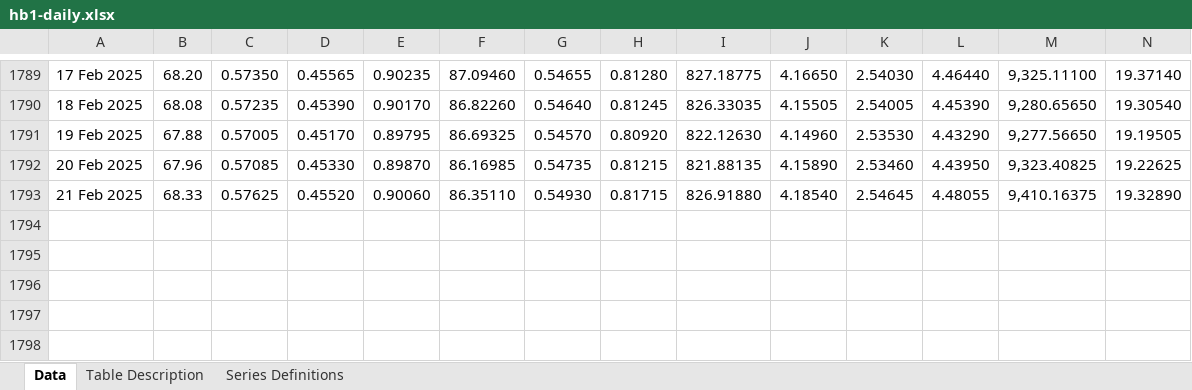
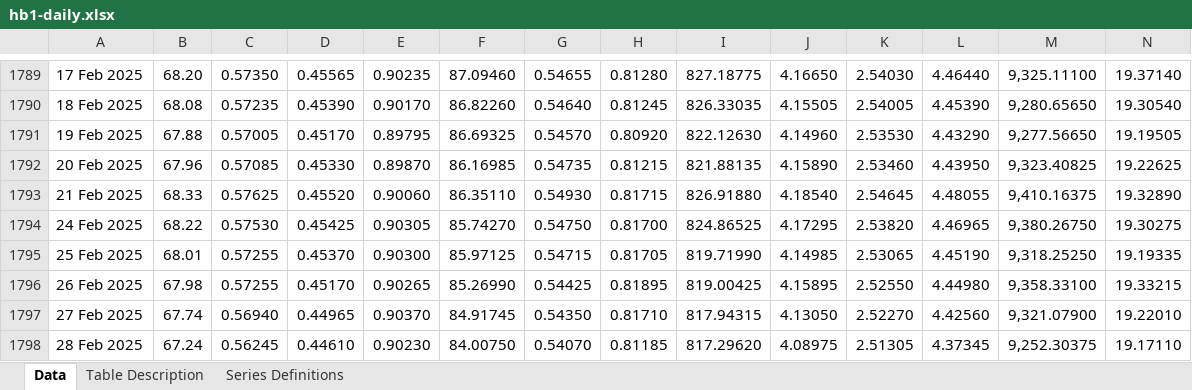
Before and after one commit to lihop/quotes, an Excel workbook: fif/hb1-daily.xlsx, sheet Data, drawn as a sheet; only a part is shown, gaps mark what is left out; values as stored, in another font and other column widths than the file's, no borders; rows hold the shown columns only; the diff names each change by its address in the sheet, - before the commit and + after, or states it on an @@ line.

Commit message:
Update exchange rates

```diff
--- a/fif/hb1-daily.xlsx (sheet Data)
+++ b/fif/hb1-daily.xlsx (sheet Data)
+row 1794: 24 Feb 2025 | 68.22 | 0.57530 | 0.45425 | 0.90305 | 85.74270 | 0.54750 | 0.81700 | 824.86525 | 4.17295 | 2.53820 | 4.46965 | 9,380.26750 | 19.30275
+row 1795: 25 Feb 2025 | 68.01 | 0.57255 | 0.45370 | 0.90300 | 85.97125 | 0.54715 | 0.81705 | 819.71990 | 4.14985 | 2.53065 | 4.45190 | 9,318.25250 | 19.19335
+row 1796: 26 Feb 2025 | 67.98 | 0.57255 | 0.45170 | 0.90265 | 85.26990 | 0.54425 | 0.81895 | 819.00425 | 4.15895 | 2.52550 | 4.44980 | 9,358.33100 | 19.33215
+row 1797: 27 Feb 2025 | 67.74 | 0.56940 | 0.44965 | 0.90370 | 84.91745 | 0.54350 | 0.81710 | 817.94315 | 4.13050 | 2.52270 | 4.42560 | 9,321.07900 | 19.22010
+row 1798: 28 Feb 2025 | 67.24 | 0.56245 | 0.44610 | 0.90230 | 84.00750 | 0.54070 | 0.81185 | 817.29620 | 4.08975 | 2.51305 | 4.37345 | 9,252.30375 | 19.17110
```
Also changed, not shown: sheet Table Description.
